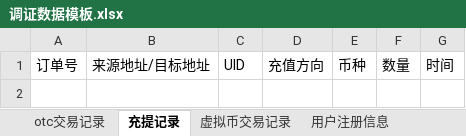
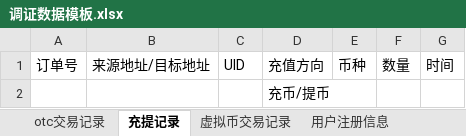
Before and after one commit to HHHao-1/monitor-vue, an Excel workbook: public/调证数据模板.xlsx, sheet 充提记录, drawn as a sheet; values as stored, in another font and other column widths than the file's, no borders; charts and pictures not drawn; the diff names each change by its address in the sheet, - before the commit and + after, or states it on an @@ line.

```diff
--- a/public/调证数据模板.xlsx (sheet 充提记录)
+++ b/public/调证数据模板.xlsx (sheet 充提记录)
+row 2:  |  |  | 充币/提币
```
Also changed, not shown: sheet otc交易记录, sheet 虚拟币交易记录, charts or pictures, 5 other files.
